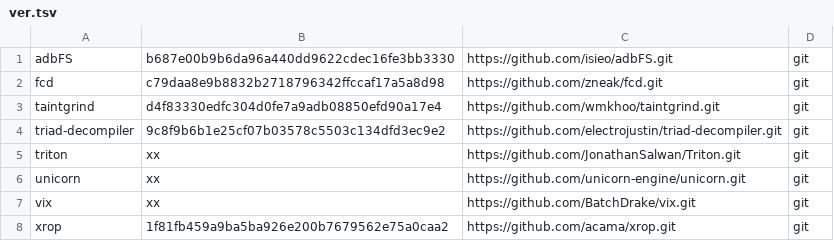
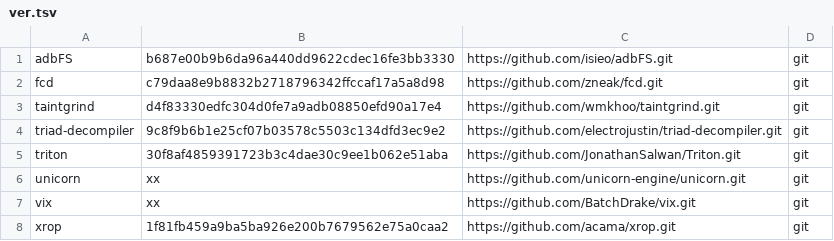
Before and after one commit to iNarcissuss/zzz, a TSV file: ver.tsv, drawn as a sheet.

```diff
--- a/ver.tsv
+++ b/ver.tsv
@@ -4,3 +4,3 @@ taintgrind	d4f83330edfc304d0fe7a9adb08850efd90a17e4	https://github.com/wmkhoo/ta
 triad-decompiler	9c8f9b6b1e25cf07b03578c5503c134dfd3ec9e2	https://github.com/electrojustin/triad-decompiler.git	git
-triton	xx	https://github.com/JonathanSalwan/Triton.git	git
+triton	30f8af4859391723b3c4dae30c9ee1b062e51aba	https://github.com/JonathanSalwan/Triton.git	git
 unicorn	xx	https://github.com/unicorn-engine/unicorn.git	git
```
Also changed, not shown: 13 other files.
